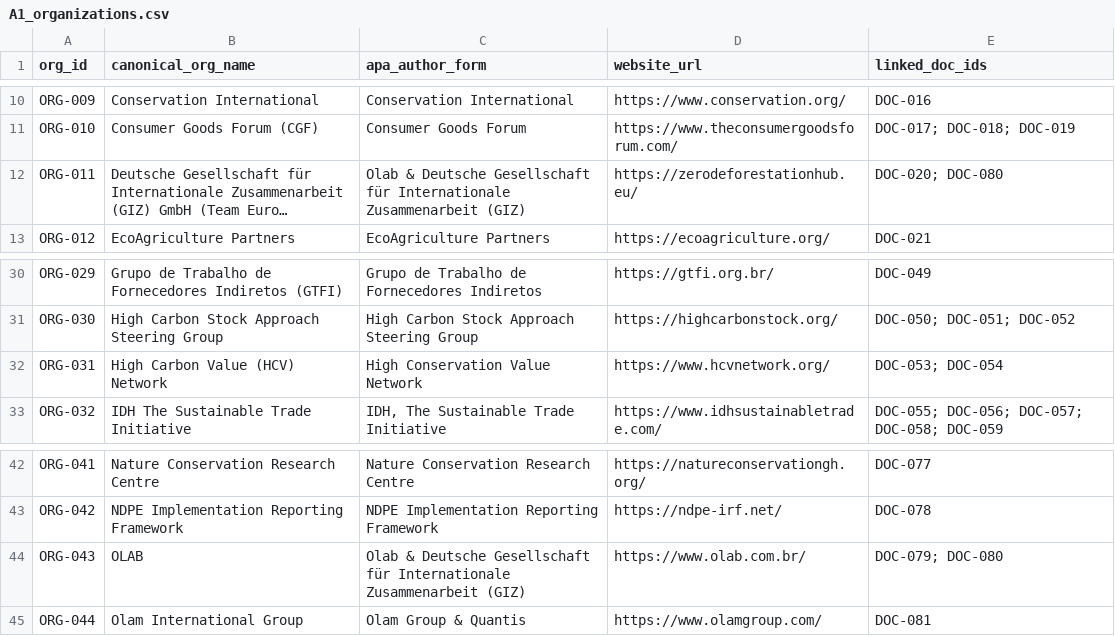
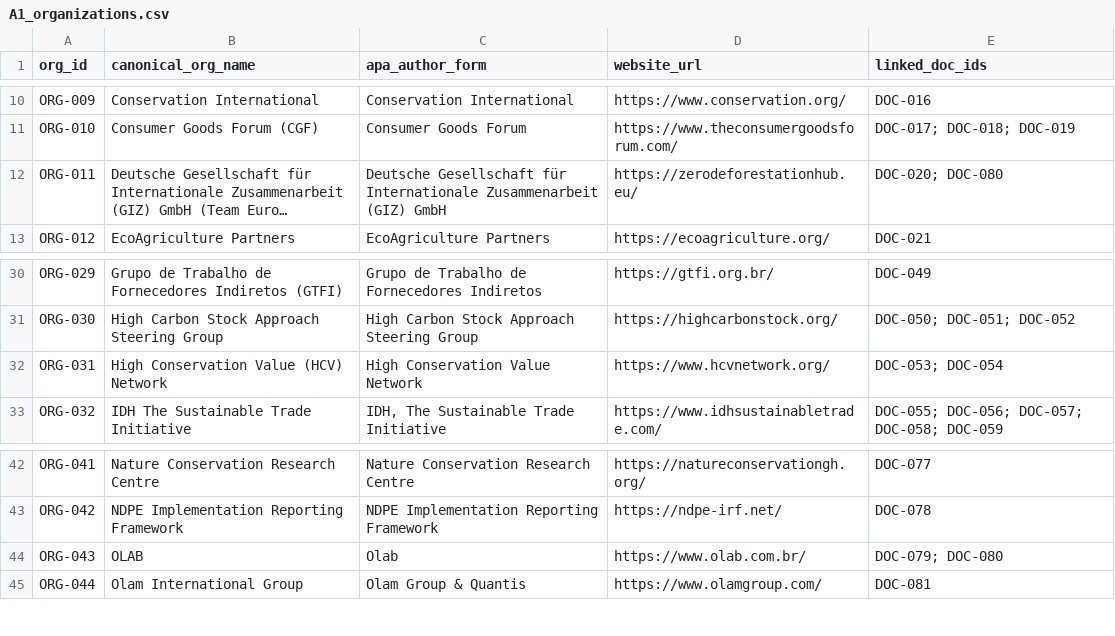
Before and after one commit to wielgosz/DCF-Guidebook-Lit-Review, a CSV file: desktop_runner/runner/reference_tables/A1_organizations.csv, drawn as a sheet; only a part is shown, gaps mark what is left out; long unchanged cells end in …; the diff names each change by its address in the sheet, - before the commit and + after, or states it on an @@ line.

```diff
--- a/desktop_runner/runner/reference_tables/A1_organizations.csv
+++ b/desktop_runner/runner/reference_tables/A1_organizations.csv
-C12 (apa_author_form): Olab & Deutsche Gesellschaft für Internationale Zusammenarbeit (GIZ)
+C12 (apa_author_form): Deutsche Gesellschaft für Internationale Zusammenarbeit (GIZ) GmbH
-B32 (canonical_org_name): High Carbon Value (HCV) Network
+B32 (canonical_org_name): High Conservation Value (HCV) Network
-C44 (apa_author_form): Olab & Deutsche Gesellschaft für Internationale Zusammenarbeit (GIZ)
+C44 (apa_author_form): Olab
```
Also changed, not shown: 7 other files.
